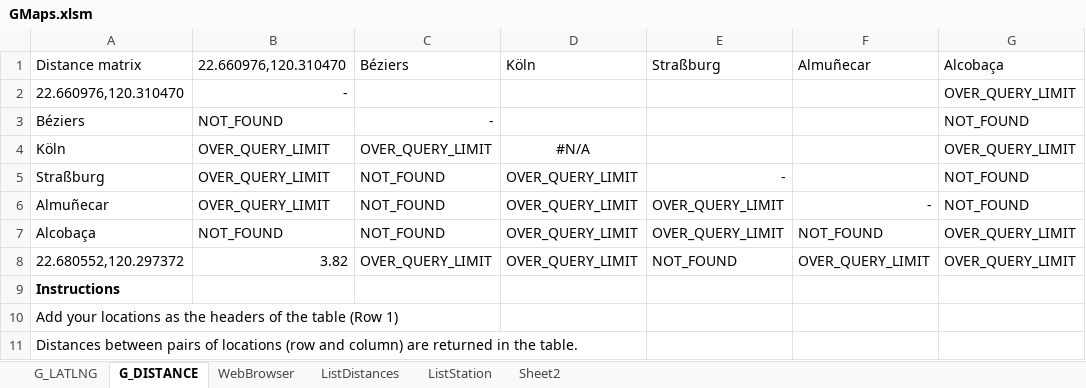
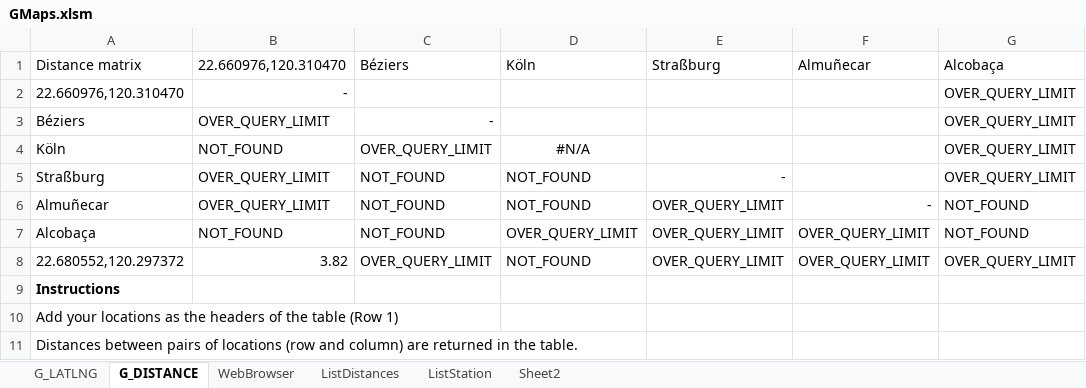
Before and after one commit to trungvdhp/master-ntou, an Excel workbook: GMaps.xlsm, sheet G_DISTANCE, drawn as a sheet; values as stored, in another font and other column widths than the file's, no borders; table styles not drawn; 1 other sheet too large or unreadable and not compared; the diff names each change by its address in the sheet, - before the commit and + after, or states it on an @@ line.

```diff
--- a/GMaps.xlsm (sheet G_DISTANCE)
+++ b/GMaps.xlsm (sheet G_DISTANCE)
-B3 (22.660976,120.310470): NOT_FOUND
+B3 (22.660976,120.310470): OVER_QUERY_LIMIT
-G3 (Alcobaça): NOT_FOUND
+G3 (Alcobaça): OVER_QUERY_LIMIT
-B4 (22.660976,120.310470): OVER_QUERY_LIMIT
+B4 (22.660976,120.310470): NOT_FOUND
-D5:D6 (Köln): OVER_QUERY_LIMIT
+D5:D6 (Köln): NOT_FOUND
-G5 (Alcobaça): NOT_FOUND
+G5 (Alcobaça): OVER_QUERY_LIMIT
-F7 (Almuñecar): NOT_FOUND
+F7 (Almuñecar): OVER_QUERY_LIMIT
-G7 (Alcobaça): OVER_QUERY_LIMIT
+G7 (Alcobaça): NOT_FOUND
-D8 (Köln): OVER_QUERY_LIMIT
+D8 (Köln): NOT_FOUND
-E8 (Straßburg): NOT_FOUND
+E8 (Straßburg): OVER_QUERY_LIMIT
```
Also changed, not shown: sheet Sheet2.
